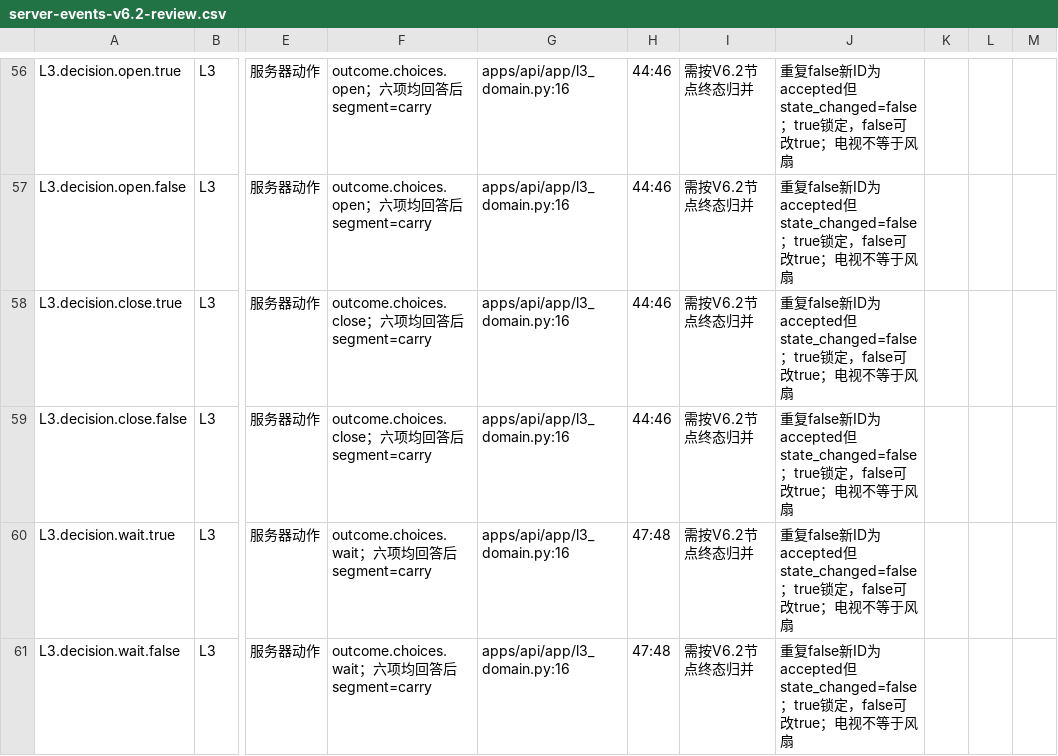
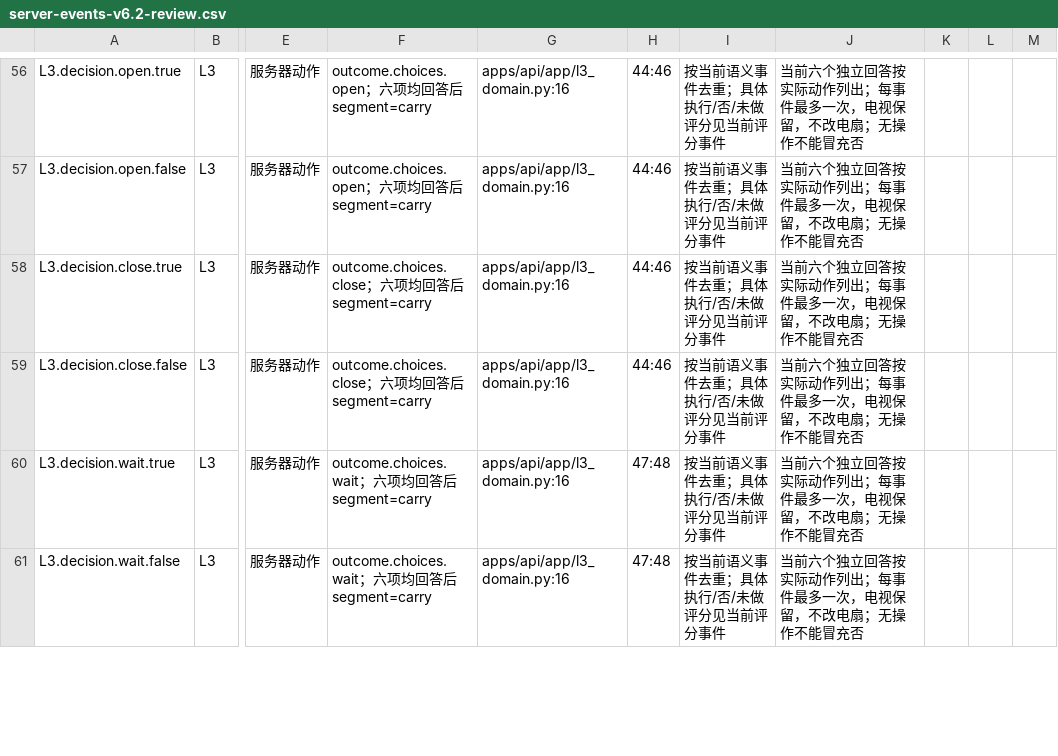
Before and after one commit to robber-857/Emotional-escape-room, a CSV file: docs/data/server-events-v6.2-review.csv, drawn as a sheet; only a part is shown, gaps mark what is left out; the diff covers the shown part only; the diff names each change by its address in the sheet, - before the commit and + after, or states it on an @@ line.

```diff
--- a/docs/data/server-events-v6.2-review.csv
+++ b/docs/data/server-events-v6.2-review.csv
-I56:I61: 需按V6.2节点终态归并
+I56:I61: 按当前语义事件去重；具体执行/否/未做评分见当前评分事件
-J56:J61: 重复false新ID为accepted但state_changed=false；true锁定，false可改true；电视不等于风扇
+J56:J61: 当前六个独立回答按实际动作列出；每事件最多一次，电视保留，不改电扇；无操作不能冒充否
```
Also changed, not shown: 82 edited cells elsewhere in this file, 5 other files.
